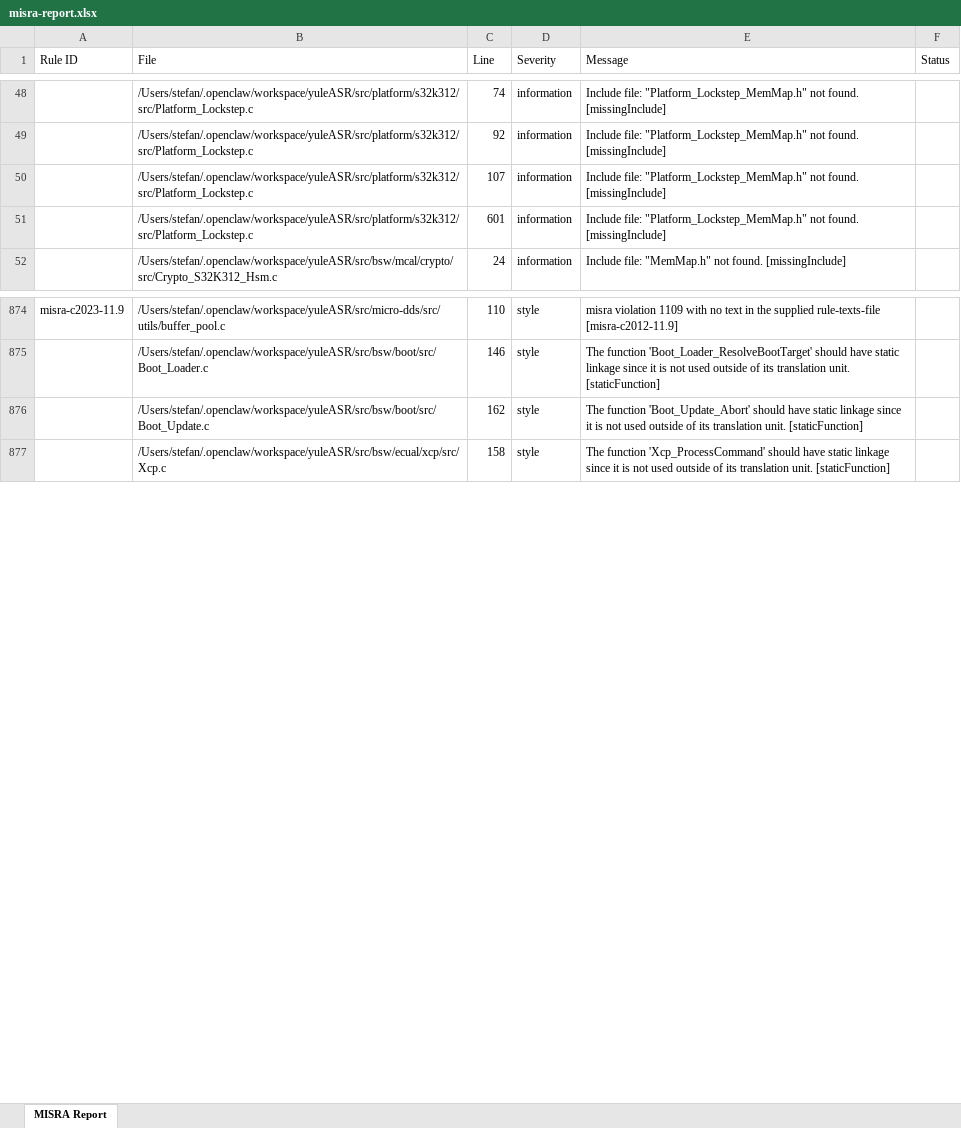
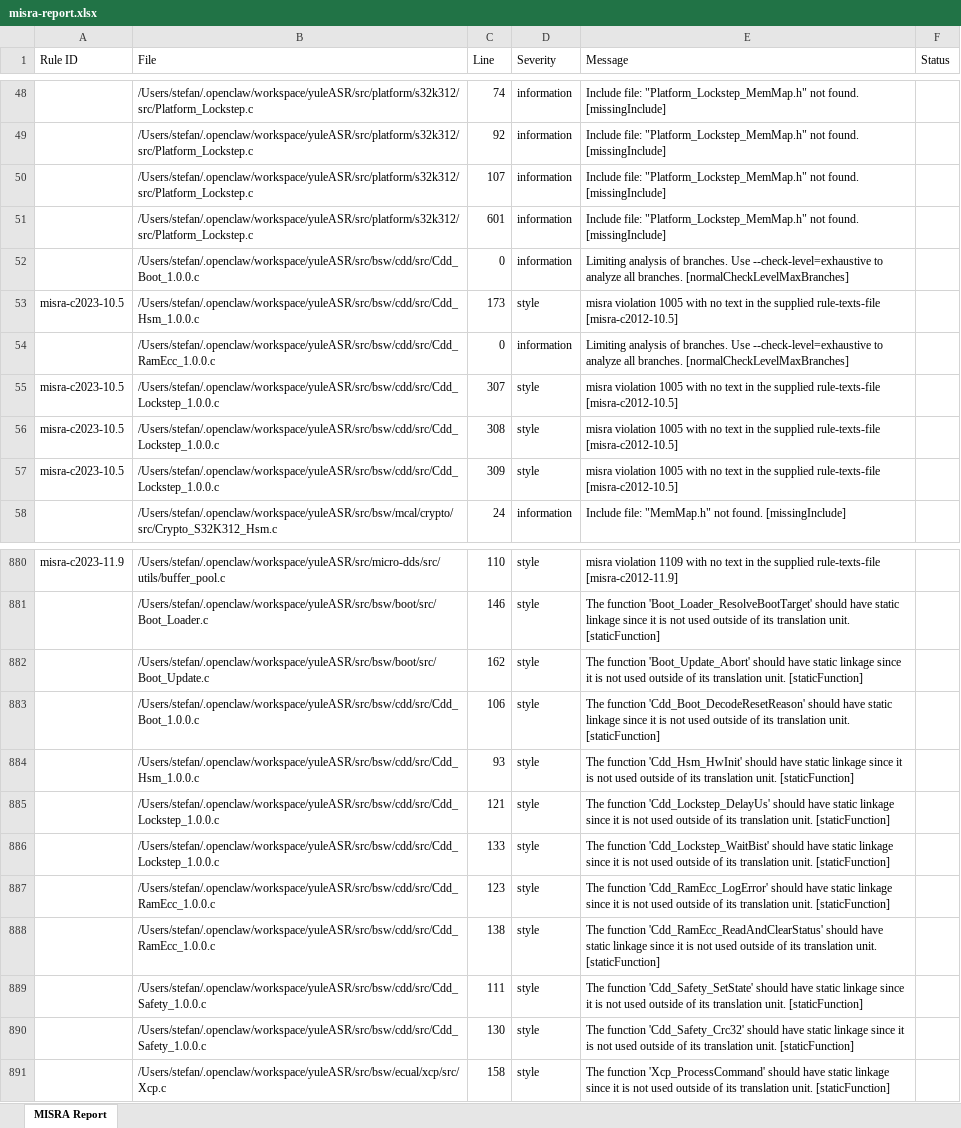
Before and after one commit to frisky1985/yuleASR, an Excel workbook: .yuleosh/reports/misra-report.xlsx, sheet MISRA Report, drawn as a sheet; only a part is shown, gaps mark what is left out; values as stored, in another font and other column widths than the file's, no borders; the diff names each change by its address in the sheet, - before the commit and + after, or states it on an @@ line.

```diff
--- a/.yuleosh/reports/misra-report.xlsx (sheet MISRA Report)
+++ b/.yuleosh/reports/misra-report.xlsx (sheet MISRA Report)
+row 52:  | /Users/stefan/.openclaw/workspace/yuleASR/src/bsw/cdd/src/Cdd_Boot_1.0.0.c | 0 | information | Limiting analysis of branches. Use --check-level=exhaustive to analyze all branches. [normalCheckLevelMaxBranches]
+row 53: misra-c2023-10.5 | /Users/stefan/.openclaw/workspace/yuleASR/src/bsw/cdd/src/Cdd_Hsm_1.0.0.c | 173 | style | misra violation 1005 with no text in the supplied rule-texts-file [misra-c2012-10.5]
+row 54:  | /Users/stefan/.openclaw/workspace/yuleASR/src/bsw/cdd/src/Cdd_RamEcc_1.0.0.c | 0 | information | Limiting analysis of branches. Use --check-level=exhaustive to analyze all branches. [normalCheckLevelMaxBranches]
+row 55: misra-c2023-10.5 | /Users/stefan/.openclaw/workspace/yuleASR/src/bsw/cdd/src/Cdd_Lockstep_1.0.0.c | 307 | style | misra violation 1005 with no text in the supplied rule-texts-file [misra-c2012-10.5]
+row 56: misra-c2023-10.5 | /Users/stefan/.openclaw/workspace/yuleASR/src/bsw/cdd/src/Cdd_Lockstep_1.0.0.c | 308 | style | misra violation 1005 with no text in the supplied rule-texts-file [misra-c2012-10.5]
+row 57: misra-c2023-10.5 | /Users/stefan/.openclaw/workspace/yuleASR/src/bsw/cdd/src/Cdd_Lockstep_1.0.0.c | 309 | style | misra violation 1005 with no text in the supplied rule-texts-file [misra-c2012-10.5]
+row 883:  | /Users/stefan/.openclaw/workspace/yuleASR/src/bsw/cdd/src/Cdd_Boot_1.0.0.c | 106 | style | The function 'Cdd_Boot_DecodeResetReason' should have static linkage since it is not used outside of its translation unit. [staticFunction]
+row 884:  | /Users/stefan/.openclaw/workspace/yuleASR/src/bsw/cdd/src/Cdd_Hsm_1.0.0.c | 93 | style | The function 'Cdd_Hsm_HwInit' should have static linkage since it is not used outside of its translation unit. [staticFunction]
+row 885:  | /Users/stefan/.openclaw/workspace/yuleASR/src/bsw/cdd/src/Cdd_Lockstep_1.0.0.c | 121 | style | The function 'Cdd_Lockstep_DelayUs' should have static linkage since it is not used outside of its translation unit. [staticFunction]
+row 886:  | /Users/stefan/.openclaw/workspace/yuleASR/src/bsw/cdd/src/Cdd_Lockstep_1.0.0.c | 133 | style | The function 'Cdd_Lockstep_WaitBist' should have static linkage since it is not used outside of its translation unit. [staticFunction]
+row 887:  | /Users/stefan/.openclaw/workspace/yuleASR/src/bsw/cdd/src/Cdd_RamEcc_1.0.0.c | 123 | style | The function 'Cdd_RamEcc_LogError' should have static linkage since it is not used outside of its translation unit. [staticFunction]
+row 888:  | /Users/stefan/.openclaw/workspace/yuleASR/src/bsw/cdd/src/Cdd_RamEcc_1.0.0.c | 138 | style | The function 'Cdd_RamEcc_ReadAndClearStatus' should have static linkage since it is not used outside of its translation unit. [staticFunction]
+row 889:  | /Users/stefan/.openclaw/workspace/yuleASR/src/bsw/cdd/src/Cdd_Safety_1.0.0.c | 111 | style | The function 'Cdd_Safety_SetState' should have static linkage since it is not used outside of its translation unit. [staticFunction]
+row 890:  | /Users/stefan/.openclaw/workspace/yuleASR/src/bsw/cdd/src/Cdd_Safety_1.0.0.c | 130 | style | The function 'Cdd_Safety_Crc32' should have static linkage since it is not used outside of its translation unit. [staticFunction]
```
Also changed, not shown: .yuleosh/reports/layer1-report.xlsx, 24 other files.
